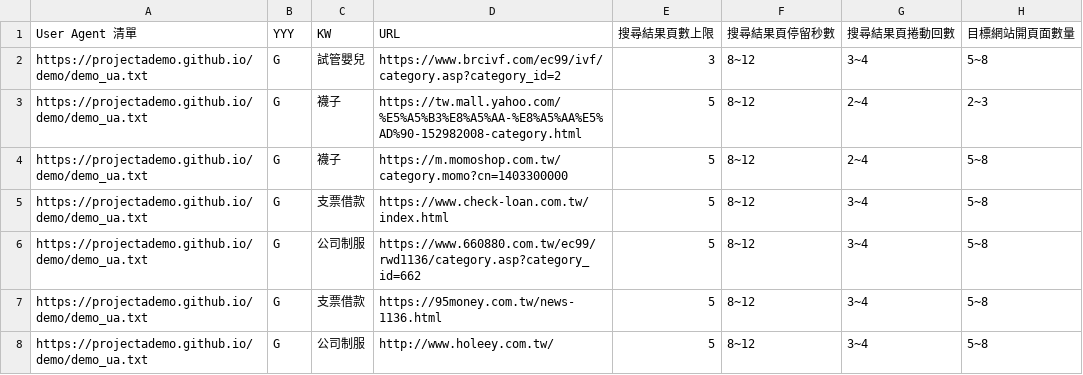
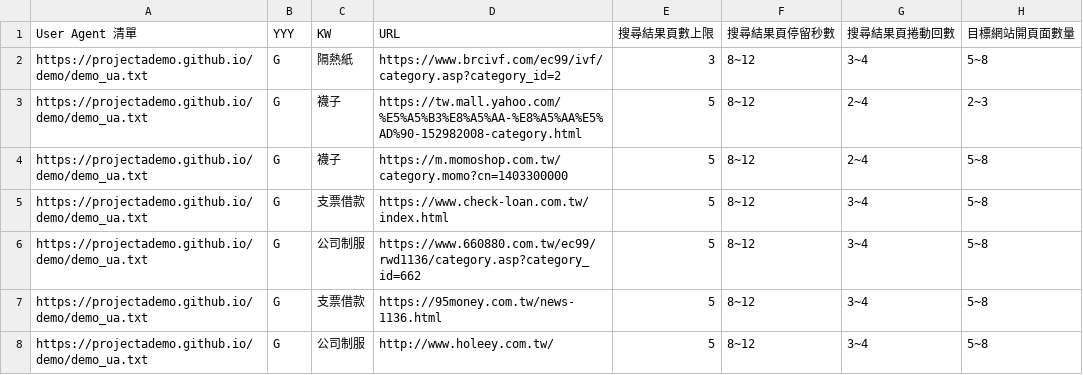
Before and after one commit to projectAdemo/demo, a CSV file: demo.csv, drawn as a sheet; only a part is shown; the diff names each change by its address in the sheet, - before the commit and + after, or states it on an @@ line.

Commit message:
Add files via upload

```diff
--- a/demo.csv
+++ b/demo.csv
-C2 (KW): 試管嬰兒
+C2 (KW): 隔熱紙
```
